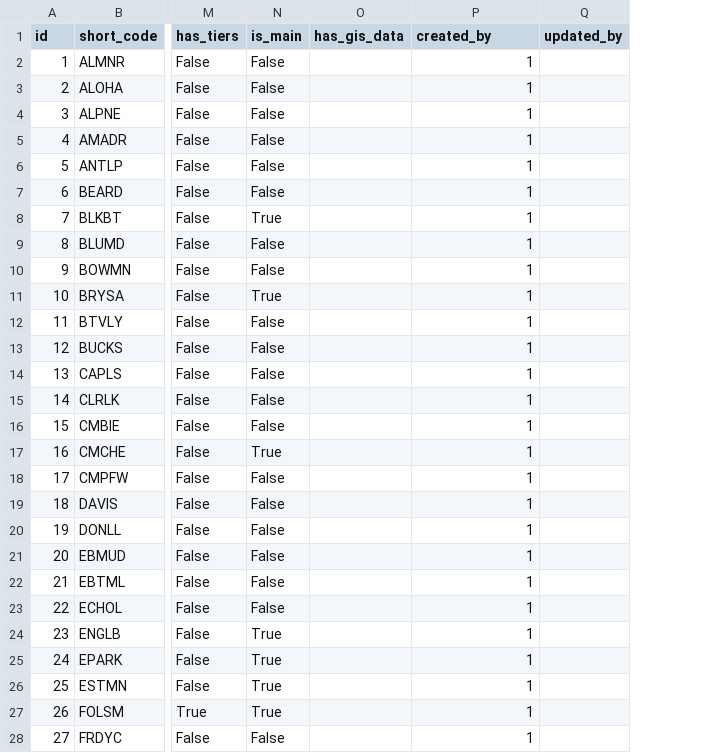
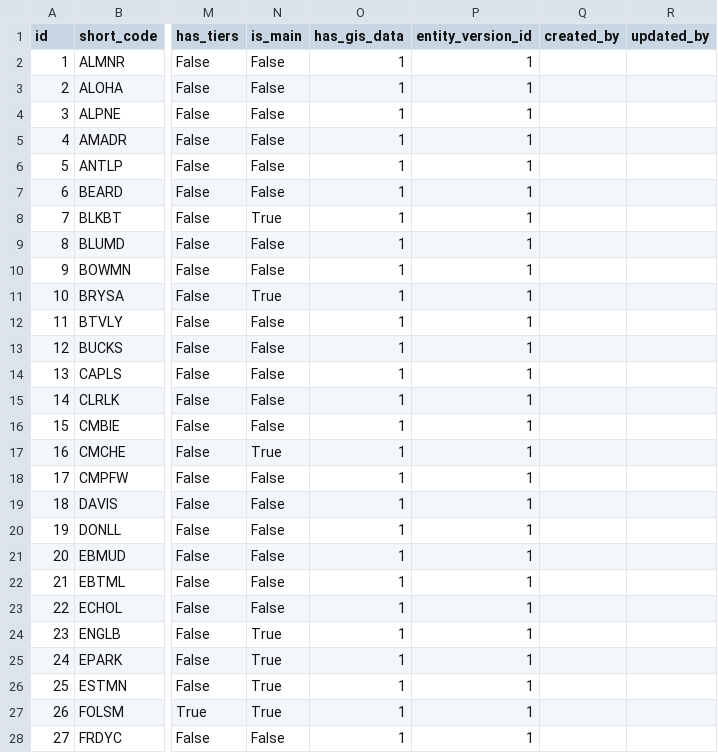
Before and after one commit to berkeley-gif/coeqwal-data-platform, a CSV file: database/seed_tables/04_calsim_data/reservoir_entity.csv, drawn as a sheet; only a part is shown, gaps mark what is left out; the diff covers the shown part only; the diff names each change by its address in the sheet, - before the commit and + after, or states it on an @@ line.

```diff
--- a/database/seed_tables/04_calsim_data/reservoir_entity.csv
+++ b/database/seed_tables/04_calsim_data/reservoir_entity.csv
+column Q (created_by), empty
-P1: created_by
+P1: entity_version_id
-O2:O28 (has_gis_data): (empty)
+O2:O28 (has_gis_data): 1
```
Also changed, not shown: 65 edited cells elsewhere in this file, database/seed_tables/04_calsim_data/channel_entity.csv, database/seed_tables/04_calsim_data/inflow_entity.csv, 5 other files.
